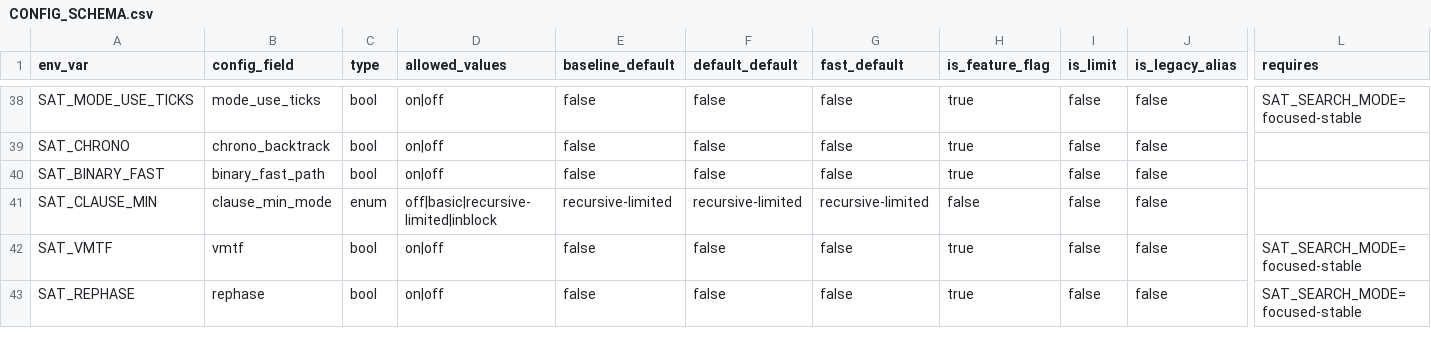
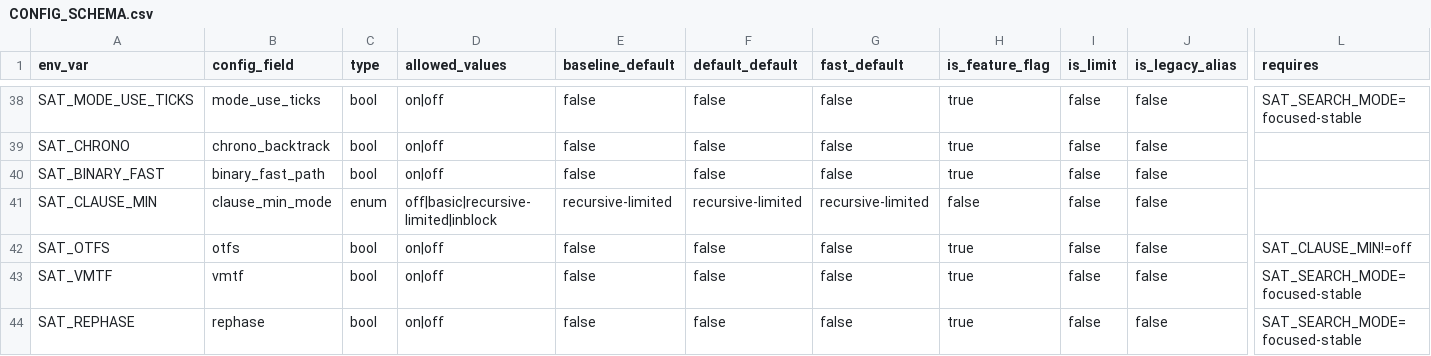
Before and after one commit to bjlkeng/SAT-playground, a CSV file: solver/11-kissat-port/CONFIG_SCHEMA.csv, drawn as a sheet; only a part is shown, gaps mark what is left out; rows hold the shown columns only; the diff names each change by its address in the sheet, - before the commit and + after, or states it on an @@ line.

```diff
--- a/solver/11-kissat-port/CONFIG_SCHEMA.csv
+++ b/solver/11-kissat-port/CONFIG_SCHEMA.csv
+row 42: SAT_OTFS | otfs | bool | on|off | false | false | false | true | false | false | SAT_CLAUSE_MIN!=off
```
Also changed, not shown: solver/11-kissat-port/FEATURES.csv, 11 other files.
